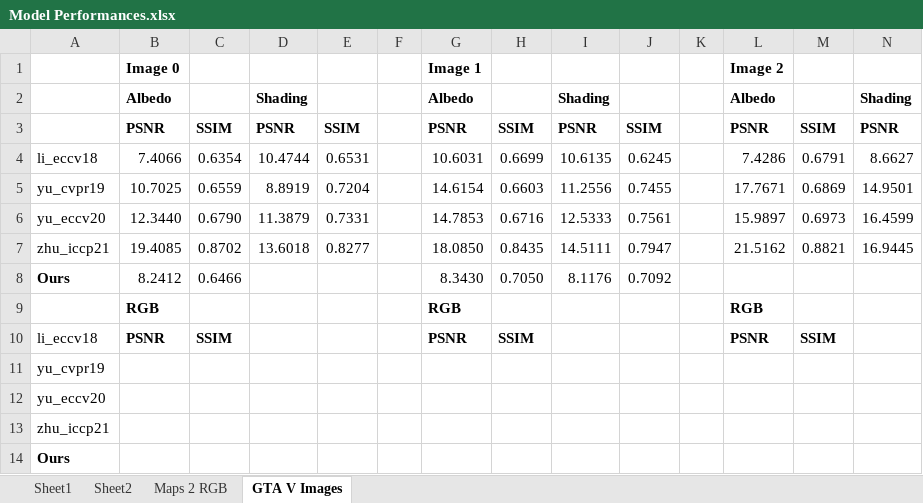
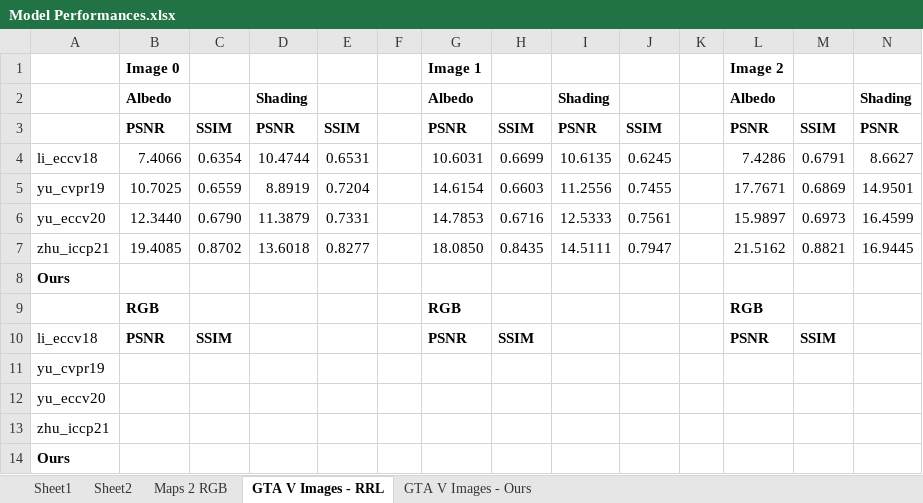
Before and after one commit to NeilDG/SynthShadowRemoval, an Excel workbook: Model Performances.xlsx, sheet GTA V Images - RRL, drawn as a sheet; only a part is shown; values as stored, in another font and other column widths than the file's, no borders; conditional formats not drawn; removed rows and columns are numbered as before the commit, all else as after; rows hold the shown columns only; the diff names each change by its address in the sheet, - before the commit and + after, or states it on an @@ line.

```diff
--- a/Model Performances.xlsx (sheet GTA V Images - RRL)
+++ b/Model Performances.xlsx (sheet GTA V Images - RRL)
-sheet tab: GTA V Images
+sheet tab: GTA V Images - RRL
+sheet tab: GTA V Images - Ours
-row 8: Ours | 8.2412 | 0.6466 |  |  |  | 8.3430 | 0.7050 | 8.1176 | 0.7092
+row 8: Ours
```
Also changed, not shown: 6 other files.
